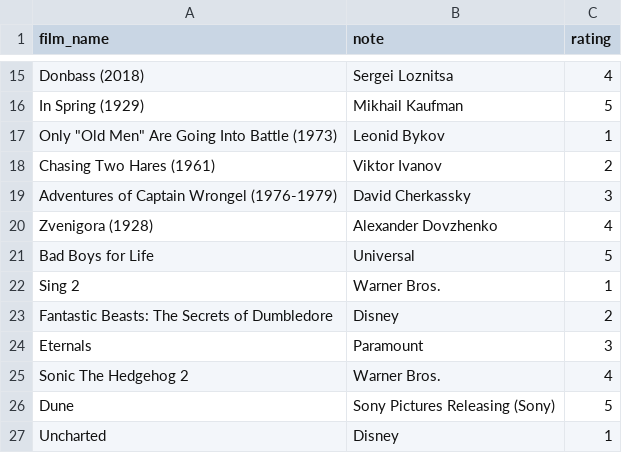
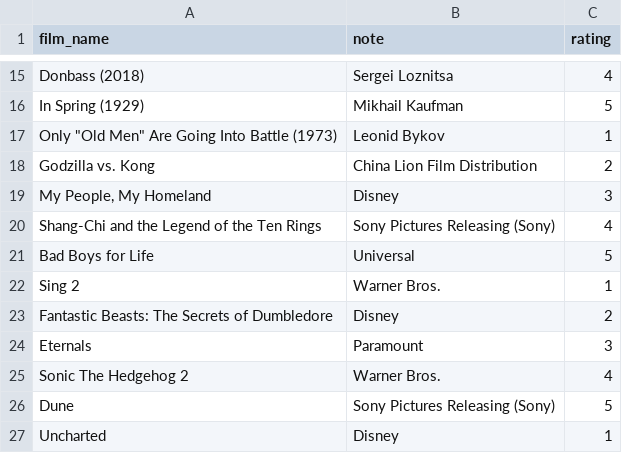
Before and after one commit to prvladko/COAX_Python_Bootcamp, a CSV file: films.csv, drawn as a sheet; only a part is shown, gaps mark what is left out.

Commit message:
hotfix

```diff
--- a/films.csv
+++ b/films.csv
@@ -17,5 +17,5 @@ In Spring (1929),Mikhail Kaufman,5
 Only "Old Men" Are Going Into Battle (1973),Leonid Bykov,1
-Chasing Two Hares (1961),Viktor Ivanov,2
-Adventures of Captain Wrongel (1976-1979),David Cherkassky,3
-Zvenigora (1928),Alexander Dovzhenko,4
+Godzilla vs. Kong,China Lion Film Distribution,2
+"My People, My Homeland",Disney,3
+Shang-Chi and the Legend of the Ten Rings,Sony Pictures Releasing (Sony),4
 Bad Boys for Life,Universal,5
```
